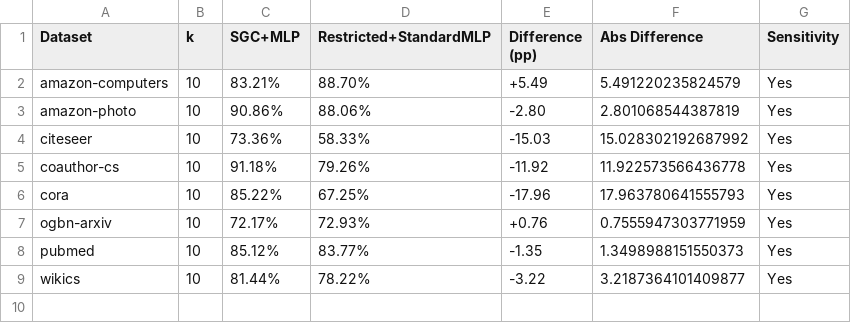
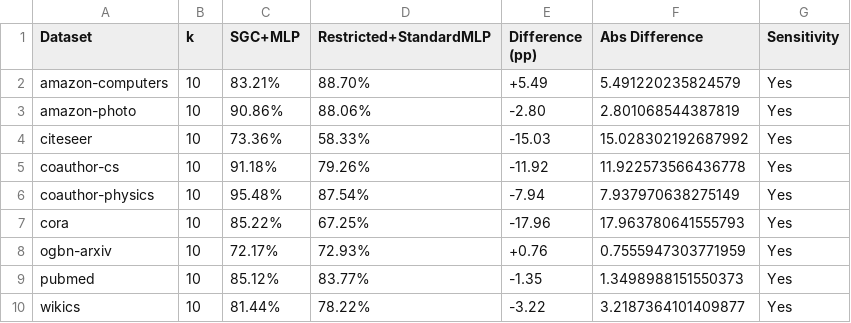
Before and after one commit to mdindoost/Spectral-Basis, a CSV file: results/investigation_sgc_antiSmoothing/part_ab_analysis_random/part_a_basis_sensitivity.csv, drawn as a sheet.

```diff
--- a/results/investigation_sgc_antiSmoothing/part_ab_analysis_random/part_a_basis_sensitivity.csv
+++ b/results/investigation_sgc_antiSmoothing/part_ab_analysis_random/part_a_basis_sensitivity.csv
@@ -5,2 +5,3 @@ citeseer,10,73.36%,58.33%,-15.03,15.028302192687992,Yes
 coauthor-cs,10,91.18%,79.26%,-11.92,11.922573566436778,Yes
+coauthor-physics,10,95.48%,87.54%,-7.94,7.937970638275149,Yes
 cora,10,85.22%,67.25%,-17.96,17.963780641555793,Yes
```
Also changed, not shown: results/investigation_sgc_antiSmoothing/part_ab_analysis_random/part_b_rownorm_improvement.csv, results/investigation_sgc_antiSmoothing/part_ab_analysis_random/the_gap_analysis.csv, 12 other files.
